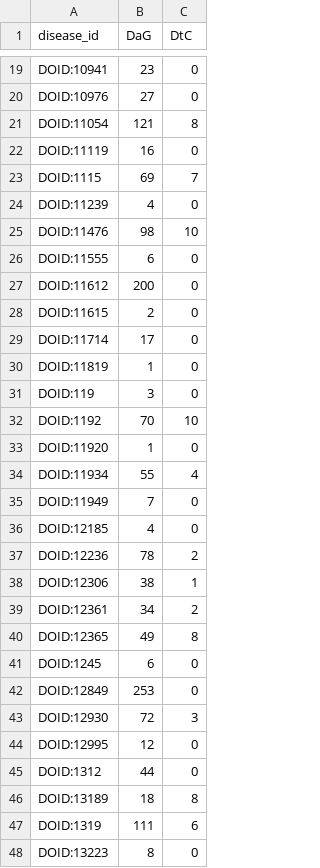
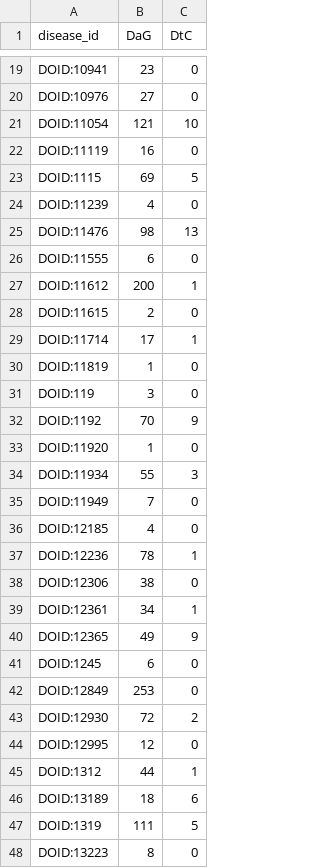
Before and after one commit to veleritas/learn, a TSV file: all-features/data/matrix/disease_degree.tsv, drawn as a sheet; only a part is shown, gaps mark what is left out; the diff covers the shown part only.

```diff
--- a/all-features/data/matrix/disease_degree.tsv
+++ b/all-features/data/matrix/disease_degree.tsv
@@ -20,29 +20,29 @@ DOID:10941	23	0
 DOID:10976	27	0
-DOID:11054	121	8
+DOID:11054	121	10
 DOID:11119	16	0
-DOID:1115	69	7
+DOID:1115	69	5
 DOID:11239	4	0
-DOID:11476	98	10
+DOID:11476	98	13
 DOID:11555	6	0
-DOID:11612	200	0
+DOID:11612	200	1
 DOID:11615	2	0
-DOID:11714	17	0
+DOID:11714	17	1
 DOID:11819	1	0
 DOID:119	3	0
-DOID:1192	70	10
+DOID:1192	70	9
 DOID:11920	1	0
-DOID:11934	55	4
+DOID:11934	55	3
 DOID:11949	7	0
 DOID:12185	4	0
-DOID:12236	78	2
-DOID:12306	38	1
-DOID:12361	34	2
-DOID:12365	49	8
+DOID:12236	78	1
+DOID:12306	38	0
+DOID:12361	34	1
+DOID:12365	49	9
 DOID:1245	6	0
 DOID:12849	253	0
-DOID:12930	72	3
+DOID:12930	72	2
 DOID:12995	12	0
-DOID:1312	44	0
-DOID:13189	18	8
-DOID:1319	111	6
+DOID:1312	44	1
+DOID:13189	18	6
+DOID:1319	111	5
 DOID:13223	8	0
```
Also changed, not shown: 42 edited cells elsewhere in this file, all-features/data/matrix/compound_degree.tsv, all-features/data/matrix/feature-type.tsv, 4 other files.
